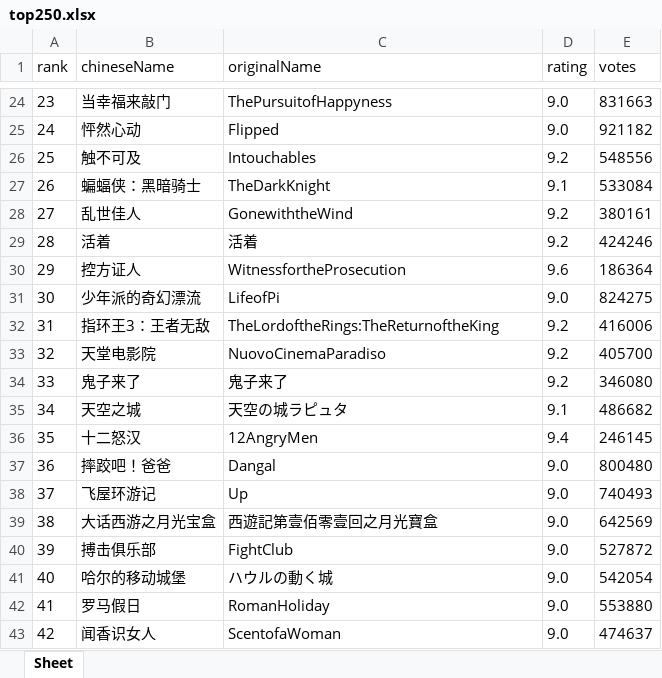
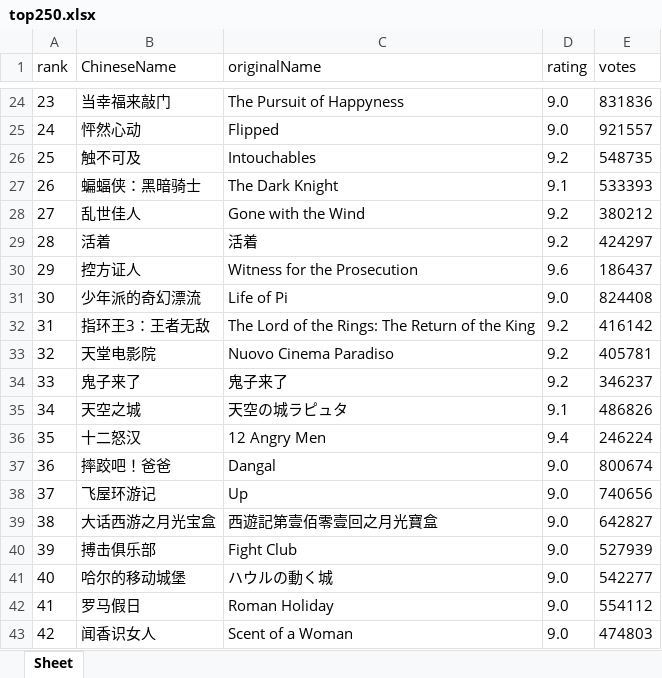
Before and after one commit to Linco1n3/IMDb_Douban_Crawler, an Excel workbook: top250.xlsx, sheet Sheet, drawn as a sheet; only a part is shown, gaps mark what is left out; values as stored, in another font and other column widths than the file's, no borders; the diff covers the shown part only; the diff names each change by its address in the sheet, - before the commit and + after, or states it on an @@ line.

```diff
--- a/top250.xlsx (sheet Sheet)
+++ b/top250.xlsx (sheet Sheet)
-B1: chineseName
+B1: ChineseName
-C24 (originalName): ThePursuitofHappyness
+C24 (originalName): The Pursuit of Happyness
-E24 (votes): 831663
+E24 (votes): 831836
-E25 (votes): 921182
+E25 (votes): 921557
-E26 (votes): 548556
+E26 (votes): 548735
-C27 (originalName): TheDarkKnight
+C27 (originalName): The Dark Knight
-E27 (votes): 533084
+E27 (votes): 533393
-C28 (originalName): GonewiththeWind
+C28 (originalName): Gone with the Wind
-E28 (votes): 380161
+E28 (votes): 380212
-E29 (votes): 424246
+E29 (votes): 424297
-C30 (originalName): WitnessfortheProsecution
+C30 (originalName): Witness for the Prosecution
-E30 (votes): 186364
+E30 (votes): 186437
-C31 (originalName): LifeofPi
+C31 (originalName): Life of Pi
-E31 (votes): 824275
+E31 (votes): 824408
-C32 (originalName): TheLordoftheRings:TheReturnoftheKing
+C32 (originalName): The Lord of the Rings: The Return of the King
-E32 (votes): 416006
+E32 (votes): 416142
-C33 (originalName): NuovoCinemaParadiso
+C33 (originalName): Nuovo Cinema Paradiso
-E33 (votes): 405700
+E33 (votes): 405781
-E34 (votes): 346080
+E34 (votes): 346237
-E35 (votes): 486682
+E35 (votes): 486826
-C36 (originalName): 12AngryMen
+C36 (originalName): 12 Angry Men
-E36 (votes): 246145
+E36 (votes): 246224
-E37 (votes): 800480
+E37 (votes): 800674
-E38 (votes): 740493
+E38 (votes): 740656
-E39 (votes): 642569
+E39 (votes): 642827
-C40 (originalName): FightClub
+C40 (originalName): Fight Club
-E40 (votes): 527872
+E40 (votes): 527939
-E41 (votes): 542054
+E41 (votes): 542277
-C42 (originalName): RomanHoliday
+C42 (originalName): Roman Holiday
-E42 (votes): 553880
+E42 (votes): 554112
-C43 (originalName): ScentofaWoman
+C43 (originalName): Scent of a Woman
-E43 (votes): 474637
+E43 (votes): 474803
```
Also changed, not shown: 362 edited cells elsewhere in this sheet, 10 other files.
